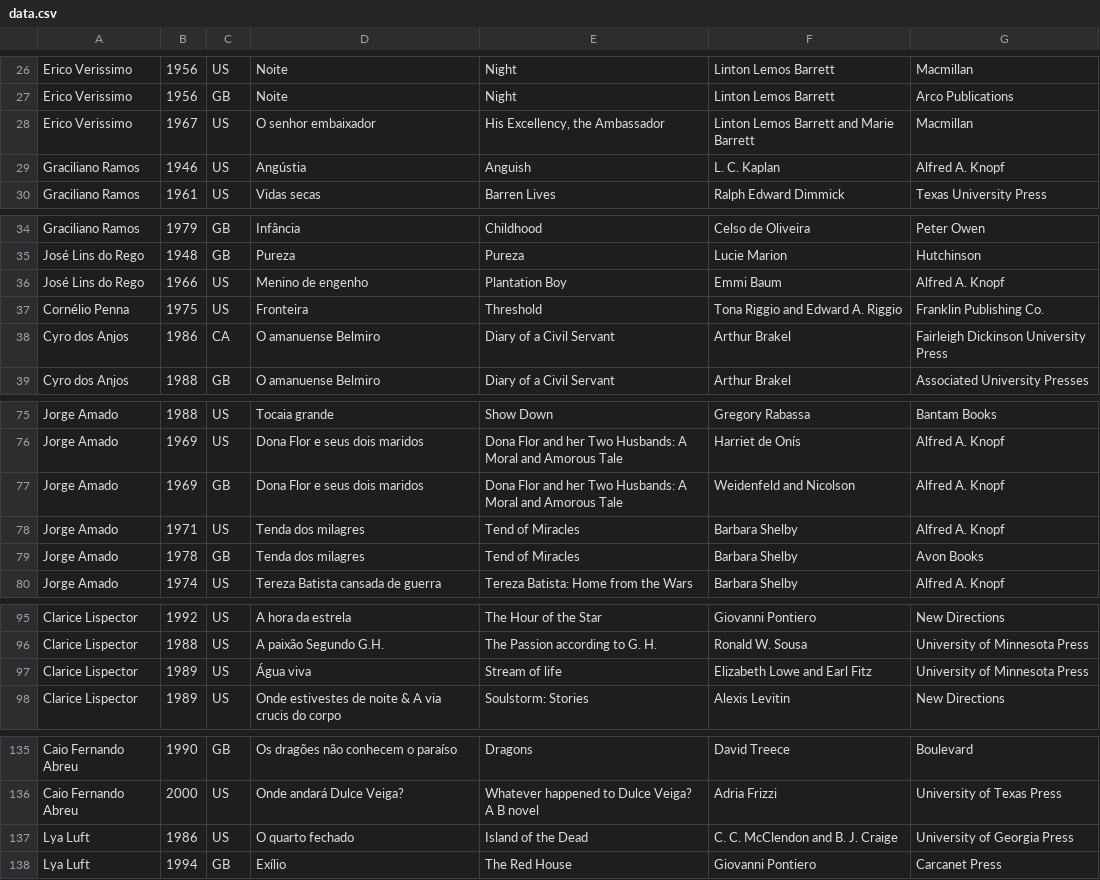
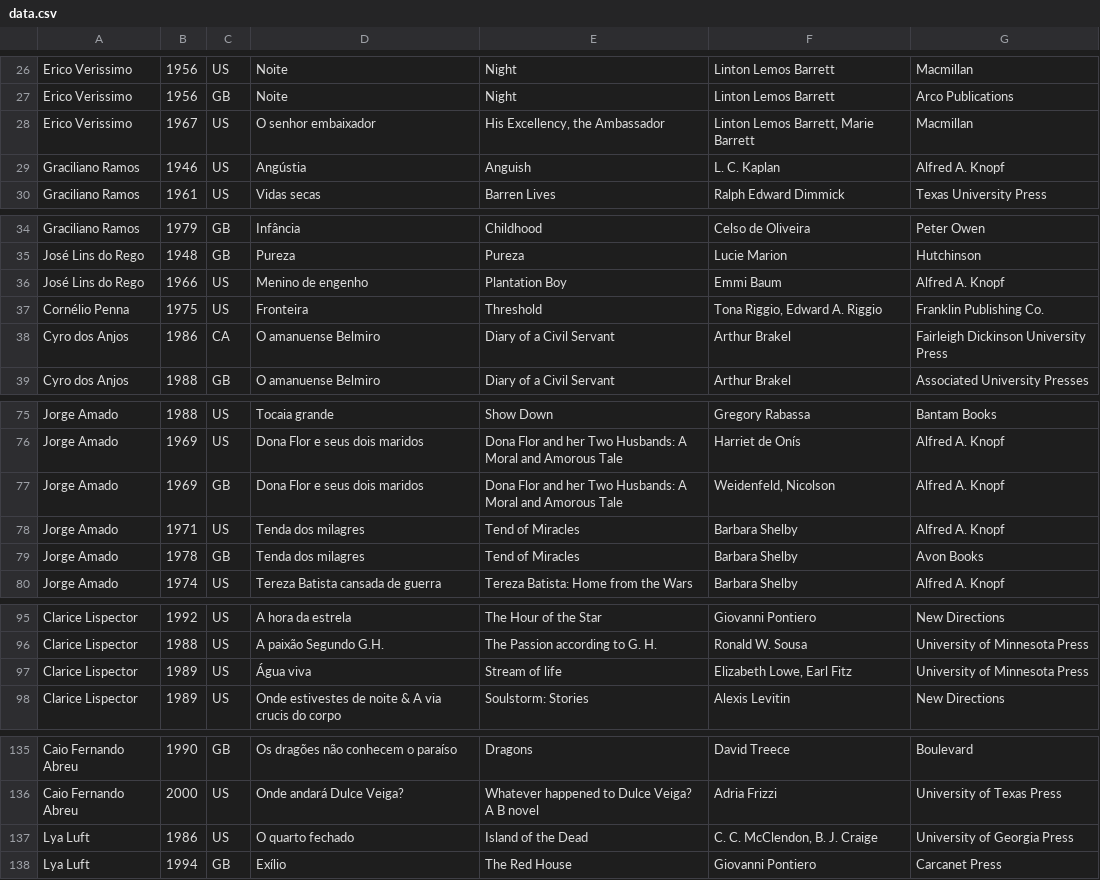
Before and after one commit to wyeworks/richardburton, a CSV file: backend/data.csv, drawn as a sheet; only a part is shown, gaps mark what is left out; the diff covers the shown part only.

```diff
--- a/backend/data.csv
+++ b/backend/data.csv
@@ -27,3 +27,3 @@ Erico Verissimo;1956;US;Noite;Night;Linton Lemos Barrett;Macmillan
 Erico Verissimo;1956;GB;Noite;Night;Linton Lemos Barrett;Arco Publications
-Erico Verissimo;1967;US;O senhor embaixador;His Excellency, the Ambassador;Linton Lemos Barrett and Marie Barrett;Macmillan
+Erico Verissimo;1967;US;O senhor embaixador;His Excellency, the Ambassador;Linton Lemos Barrett, Marie Barrett;Macmillan
 Graciliano Ramos;1946;US;Angústia;Anguish;L. C. Kaplan;Alfred A. Knopf
@@ -36,3 +36,3 @@ José Lins do Rego;1948;GB;Pureza;Pureza;Lucie Marion;Hutchinson
 José Lins do Rego;1966;US;Menino de engenho;Plantation Boy;Emmi Baum;Alfred A. Knopf
-Cornélio Penna;1975;US;Fronteira;Threshold;Tona Riggio and Edward A. Riggio;Franklin Publishing Co.
+Cornélio Penna;1975;US;Fronteira;Threshold;Tona Riggio, Edward A. Riggio;Franklin Publishing Co.
 Cyro dos Anjos;1986;CA;O amanuense Belmiro;Diary of a Civil Servant;Arthur Brakel;Fairleigh Dickinson University Press
@@ -76,3 +76,3 @@ Jorge Amado;1988;US;Tocaia grande;Show Down;Gregory Rabassa;Bantam Books
 Jorge Amado;1969;US;Dona Flor e seus dois maridos;Dona Flor and her Two Husbands: A Moral and Amorous Tale;Harriet de Onís;Alfred A. Knopf
-Jorge Amado;1969;GB;Dona Flor e seus dois maridos;Dona Flor and her Two Husbands: A Moral and Amorous Tale;Weidenfeld and Nicolson;Alfred A. Knopf
+Jorge Amado;1969;GB;Dona Flor e seus dois maridos;Dona Flor and her Two Husbands: A Moral and Amorous Tale;Weidenfeld, Nicolson;Alfred A. Knopf
 Jorge Amado;1971;US;Tenda dos milagres;Tend of Miracles;Barbara Shelby;Alfred A. Knopf
@@ -96,3 +96,3 @@ Clarice Lispector;1992;US;A hora da estrela;The Hour of the Star;Giovanni Pontie
 Clarice Lispector;1988;US;A paixão Segundo G.H.;The Passion according to G. H.;Ronald W. Sousa;University of Minnesota Press
-Clarice Lispector;1989;US;Água viva;Stream of life;Elizabeth Lowe and Earl Fitz;University of Minnesota Press
+Clarice Lispector;1989;US;Água viva;Stream of life;Elizabeth Lowe, Earl Fitz;University of Minnesota Press
 Clarice Lispector;1989;US;Onde estivestes de noite & A via crucis do corpo;Soulstorm: Stories;Alexis Levitin;New Directions
@@ -136,3 +136,3 @@ Caio Fernando Abreu;1990;GB;Os dragões não conhecem o paraíso;Dragons;David T
 Caio Fernando Abreu;2000;US;Onde andará Dulce Veiga?;Whatever happened to Dulce Veiga? A B novel;Adria Frizzi;University of Texas Press
-Lya Luft;1986;US;O quarto fechado;Island of the Dead;C. C. McClendon and B. J. Craige;University of Georgia Press
+Lya Luft;1986;US;O quarto fechado;Island of the Dead;C. C. McClendon, B. J. Craige;University of Georgia Press
 Lya Luft;1994;GB;Exílio;The Red House;Giovanni Pontiero;Carcanet Press
```
Also changed, not shown: 18 edited cells elsewhere in this file, 5 other files.
